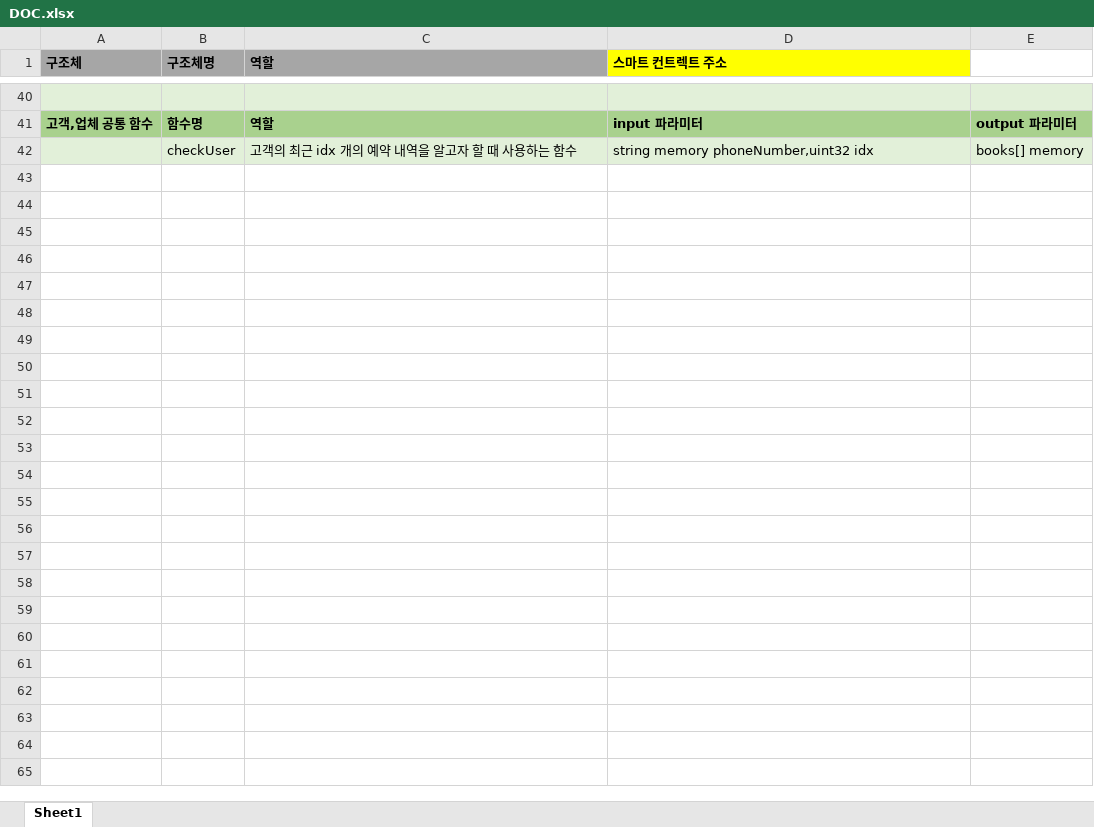
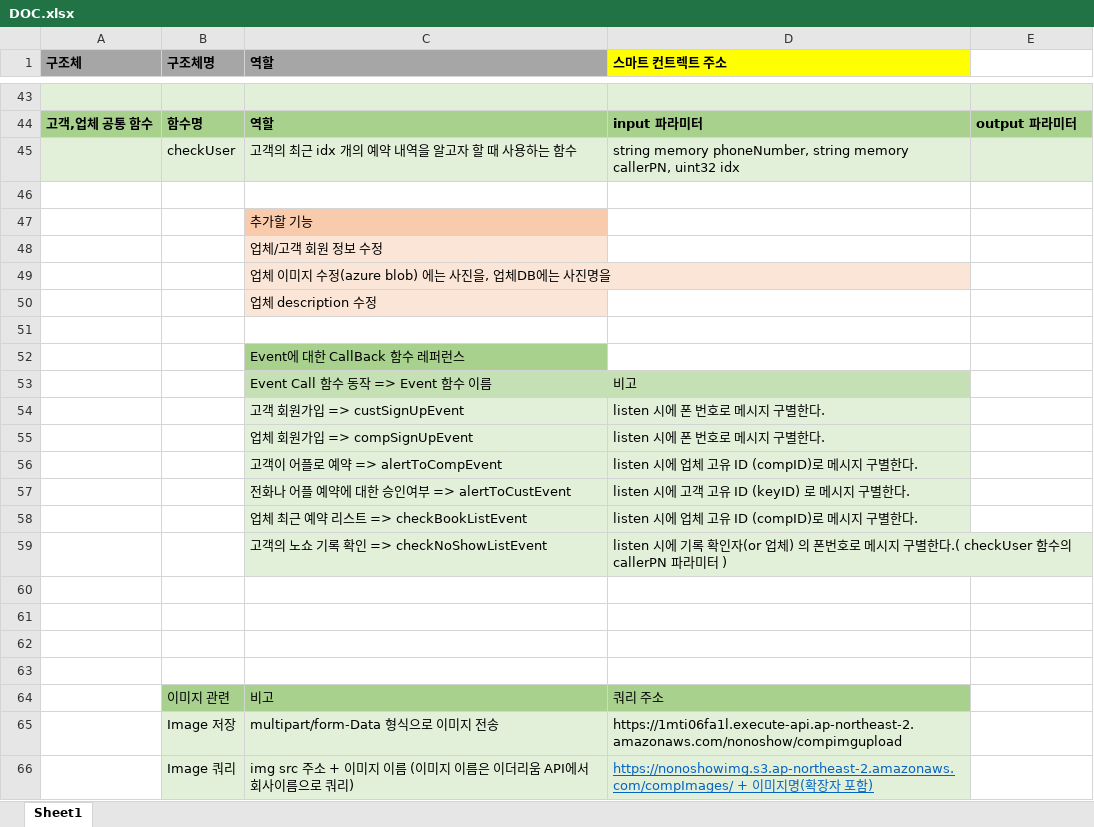
Before and after one commit to dhsimpson/NoNoShow_Team_Repo, an Excel workbook: Solidity_API_Smart_Contract/DOC.xlsx, sheet Sheet1, drawn as a sheet; only a part is shown, gaps mark what is left out; values as stored, in another font and other column widths than the file's, no borders; addresses are those after the commit; the diff covers the shown part only; the diff names each change by its address in the sheet, - before the commit and + after, or states it on an @@ line.

```diff
--- a/Solidity_API_Smart_Contract/DOC.xlsx (sheet Sheet1)
+++ b/Solidity_API_Smart_Contract/DOC.xlsx (sheet Sheet1)
-D45 (스마트 컨트렉트 주소): string memory phoneNumber,uint32 idx
+D45 (스마트 컨트렉트 주소): string memory phoneNumber, string memory callerPN, uint32 idx
-E45: books[] memory
+E45: (empty)
+row 46: (empty)
+row 47:  |  | 추가할 기능
+row 48:  |  | 업체/고객 회원 정보 수정
+row 49:  |  | 업체 이미지 수정(azure blob) 에는 사진을, 업체DB에는 사진명을
+row 50:  |  | 업체 description 수정
+row 51: (empty)
+row 52:  |  | Event에 대한 CallBack 함수 레퍼런스
+row 53:  |  | Event Call 함수 동작 => Event 함수 이름 | 비고
+row 54:  |  | 고객 회원가입 => custSignUpEvent | listen 시에 폰 번호로 메시지 구별한다.
+row 55:  |  | 업체 회원가입 => compSignUpEvent | listen 시에 폰 번호로 메시지 구별한다.
+row 56:  |  | 고객이 어플로 예약 => alertToCompEvent | listen 시에 업체 고유 ID (compID)로 메시지 구별한다.
+row 57:  |  | 전화나 어플 예약에 대한 승인여부 => alertToCustEvent | listen 시에 고객 고유 ID (keyID) 로 메시지 구별한다.
+row 58:  |  | 업체 최근 예약 리스트 => checkBookListEvent | listen 시에 업체 고유 ID (compID)로 메시지 구별한다.
+row 59:  |  | 고객의 노쇼 기록 확인 => checkNoShowListEvent | listen 시에 기록 확인자(or 업체) 의 폰번호로 메시지 구별한다.( checkUser 함수의 callerPN 파라미터 )
+row 60: (empty)
+row 61: (empty)
+row 62: (empty)
+row 63: (empty)
+row 64:  | 이미지 관련 | 비고 | 쿼리 주소
+row 65:  | Image 저장 | multipart/form-Data 형식으로 이미지 전송 | https://1mti06fa1l.execute-api.ap-northeast-2.amazonaws.com/nonoshow/compimgupload
+row 66:  | Image 쿼리 | img src 주소 + 이미지 이름 (이미지 이름은 이더리움 API에서 회사이름으로 쿼리) | https://nonoshowimg.s3.ap-northeast-2.amazonaws.com/compImages/ + 이미지명(확장자 포함)
```
Also changed, not shown: 3 added rows and 8 edited cells elsewhere in this sheet, 17 other files.
